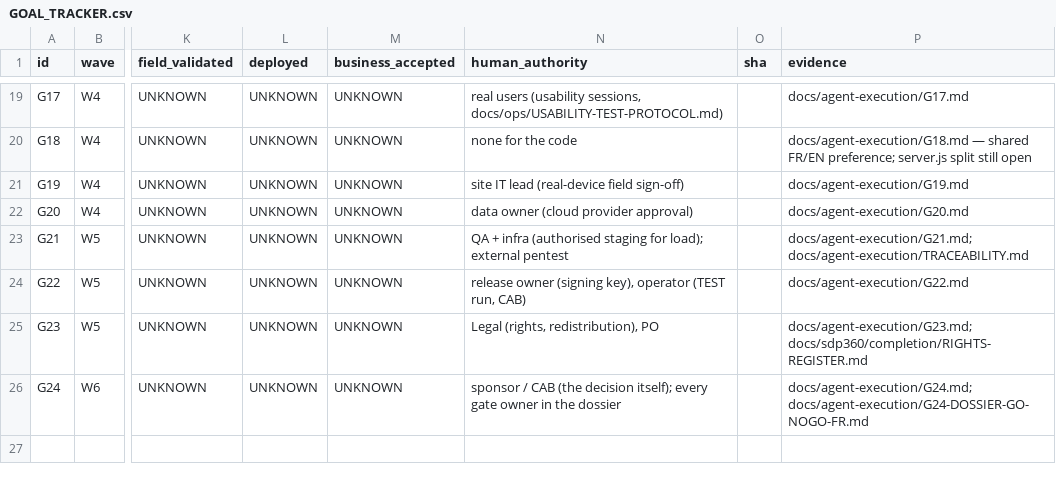
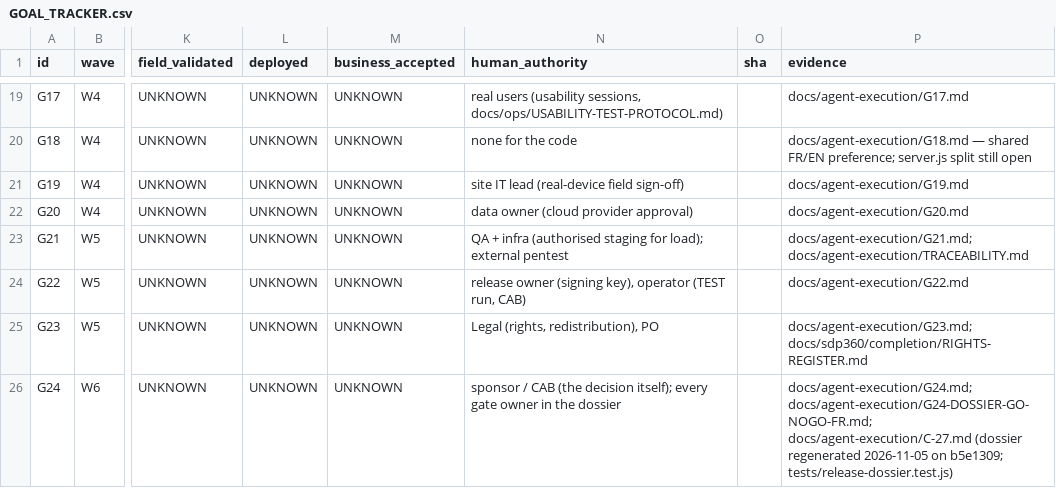
Before and after one commit to mliad313sn/SDP360, a CSV file: docs/agent-execution/GOAL_TRACKER.csv, drawn as a sheet; only a part is shown, gaps mark what is left out; the diff names each change by its address in the sheet, - before the commit and + after, or states it on an @@ line.

```diff
--- a/docs/agent-execution/GOAL_TRACKER.csv
+++ b/docs/agent-execution/GOAL_TRACKER.csv
-P26 (evidence): docs/agent-execution/G24.md; docs/agent-execution/G24-DOSSIER-GO-NOGO-FR.md
+P26 (evidence): docs/agent-execution/G24.md; docs/agent-execution/G24-DOSSIER-GO-NOGO-FR.md; docs/agent-execution/C-27.md (dossier regenerated 2026-11-05 on b5e1309; tests/release-dossier.test.js)
```
Also changed, not shown: 9 other files.
